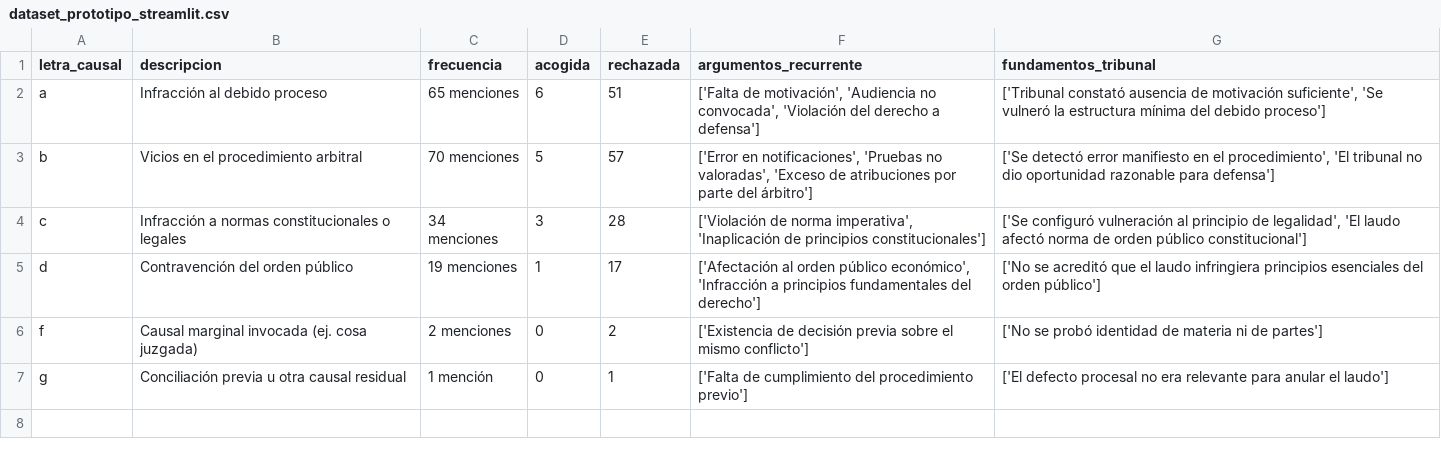
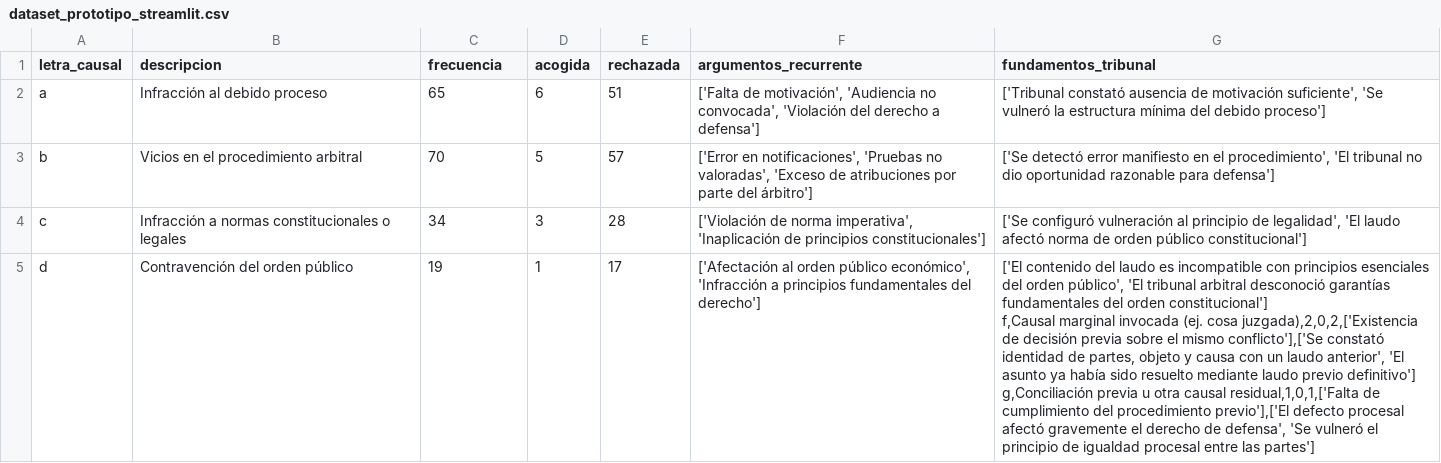
Before and after one commit to isidoracorrea/prototipo-laudos-arbitrales, a CSV file: dataset_prototipo_streamlit.csv, drawn as a sheet.

Commit message:
Update dataset_prototipo_streamlit.csv

```diff
--- a/dataset_prototipo_streamlit.csv
+++ b/dataset_prototipo_streamlit.csv
@@ -1,7 +1,8 @@
 letra_causal,descripcion,frecuencia,acogida,rechazada,argumentos_recurrente,fundamentos_tribunal
-a,Infracción al debido proceso,65 menciones,6,51,"['Falta de motivación', 'Audiencia no convocada', 'Violación del derecho a defensa']","['Tribunal constató ausencia de motivación suficiente', 'Se vulneró la estructura mínima del debido proceso']"
-b,Vicios en el procedimiento arbitral,70 menciones,5,57,"['Error en notificaciones', 'Pruebas no valoradas', 'Exceso de atribuciones por parte del árbitro']","['Se detectó error manifiesto en el procedimiento', 'El tribunal no dio oportunidad razonable para defensa']"
-c,Infracción a normas constitucionales o legales,34 menciones,3,28,"['Violación de norma imperativa', 'Inaplicación de principios constitucionales']","['Se configuró vulneración al principio de legalidad', 'El laudo afectó norma de orden público constitucional']"
-d,Contravención del orden público,19 menciones,1,17,"['Afectación al orden público económico', 'Infracción a principios fundamentales del derecho']",['No se acreditó que el laudo infringiera principios esenciales del orden público']
-f,Causal marginal invocada (ej. cosa juzgada),2 menciones,0,2,['Existencia de decisión previa sobre el mismo conflicto'],['No se probó identidad de materia ni de partes']
-g,Conciliación previa u otra causal residual,1 mención,0,1,['Falta de cumplimiento del procedimiento previo'],['El defecto procesal no era relevante para anular el laudo']
+a,Infracción al debido proceso,65,6,51,"['Falta de motivación', 'Audiencia no convocada', 'Violación del derecho a defensa']","['Tribunal constató ausencia de motivación suficiente', 'Se vulneró la estructura mínima del debido proceso']"
+b,Vicios en el procedimiento arbitral,70,5,57,"['Error en notificaciones', 'Pruebas no valoradas', 'Exceso de atribuciones por parte del árbitro']","['Se detectó error manifiesto en el procedimiento', 'El tribunal no dio oportunidad razonable para defensa']"
+c,Infracción a normas constitucionales o legales,34,3,28,"['Violación de norma imperativa', 'Inaplicación de principios constitucionales']","['Se configuró vulneración al principio de legalidad', 'El laudo afectó norma de orden público constitucional']"
+d,Contravención del orden público,19,1,17,"['Afectación al orden público económico', 'Infracción a principios fundamentales del derecho']","['El contenido del laudo es incompatible con principios esenciales del orden público', 'El tribunal arbitral desconoció garantías fundamentales del orden constitucional']
+f,Causal marginal invocada (ej. cosa juzgada),2,0,2,['Existencia de decisión previa sobre el mismo conflicto'],['Se constató identidad de partes, objeto y causa con un laudo anterior', 'El asunto ya había sido resuelto mediante laudo previo definitivo']
+g,Conciliación previa u otra causal residual,1,0,1,['Falta de cumplimiento del procedimiento previo'],['El defecto procesal afectó gravemente el derecho de defensa', 'Se vulneró el principio de igualdad procesal entre las partes']
+
```
